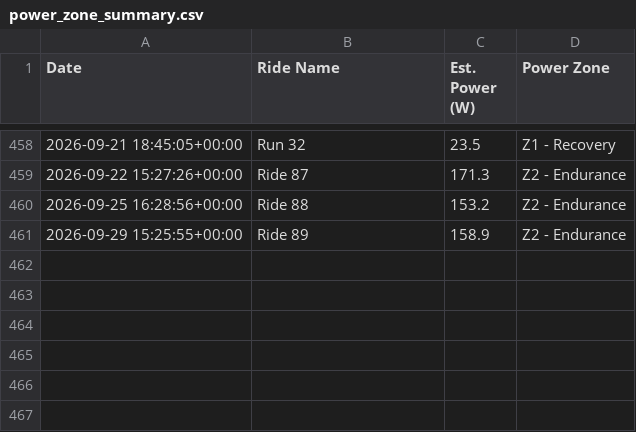
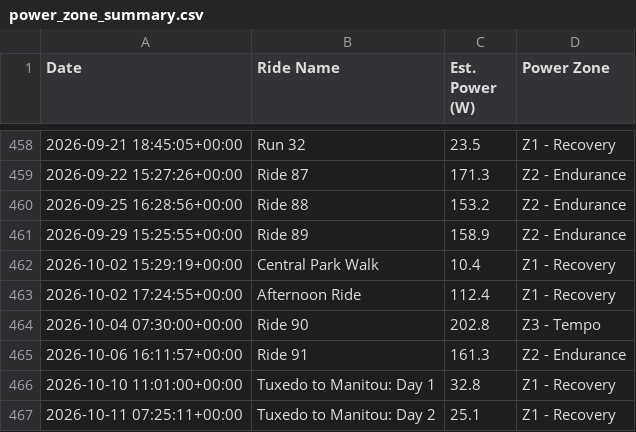
Before and after one commit to jbierowiec/MyWorkoutActivityDataProject, a CSV file: power_zone_summary.csv, drawn as a sheet; only a part is shown, gaps mark what is left out; the diff names each change by its address in the sheet, - before the commit and + after, or states it on an @@ line.

```diff
--- a/power_zone_summary.csv
+++ b/power_zone_summary.csv
+row 462: 2026-10-02 15:29:19+00:00 | Central Park Walk | 10.4 | Z1 - Recovery
+row 463: 2026-10-02 17:24:55+00:00 | Afternoon Ride | 112.4 | Z1 - Recovery
+row 464: 2026-10-04 07:30:00+00:00 | Ride 90 | 202.8 | Z3 - Tempo
+row 465: 2026-10-06 16:11:57+00:00 | Ride 91 | 161.3 | Z2 - Endurance
+row 466: 2026-10-10 11:01:00+00:00 | Tuxedo to Manitou: Day 1 | 32.8 | Z1 - Recovery
+row 467: 2026-10-11 07:25:11+00:00 | Tuxedo to Manitou: Day 2 | 25.1 | Z1 - Recovery
```
Also changed, not shown: 29 other files.
